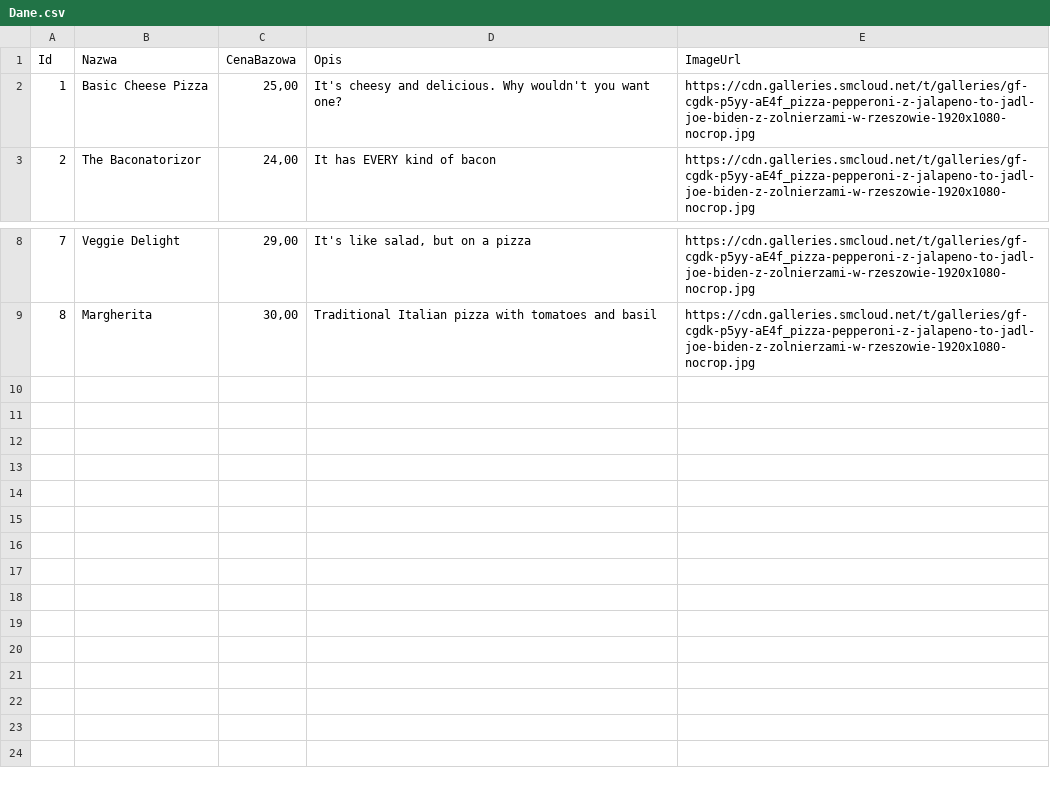
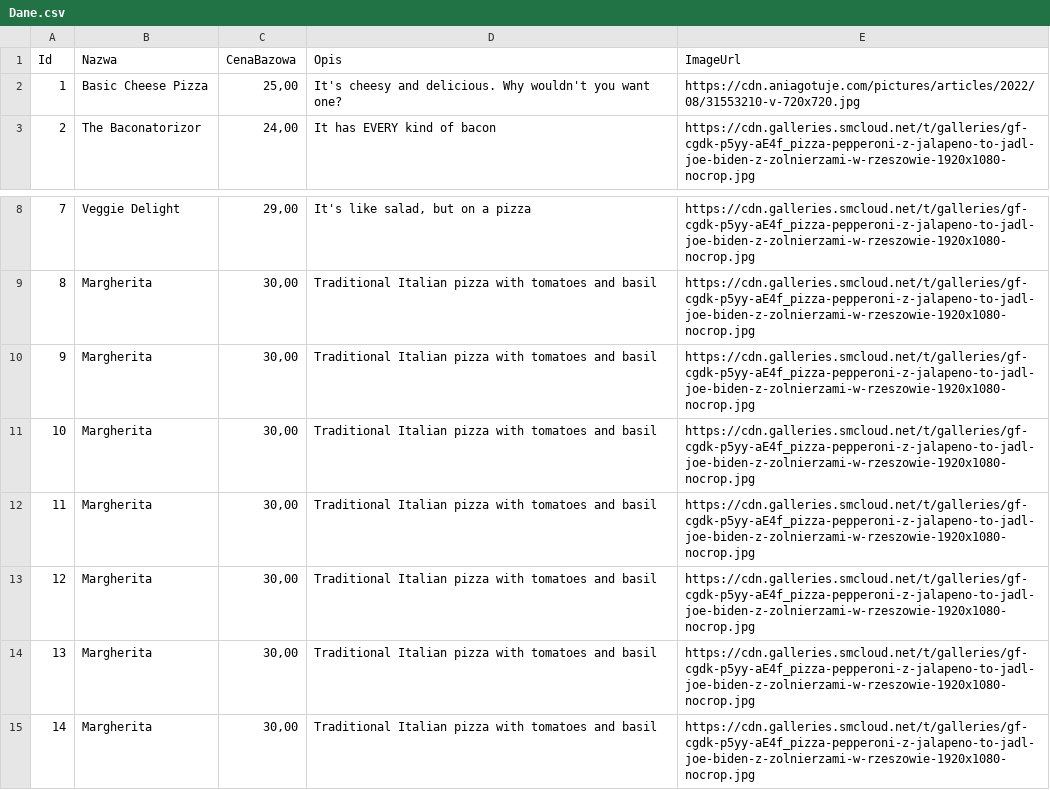
Before and after one commit to LeCHuIV/Pizzeria, a CSV file: Pizzeria/Dane.csv, drawn as a sheet; only a part is shown, gaps mark what is left out.

```diff
--- a/Pizzeria/Dane.csv
+++ b/Pizzeria/Dane.csv
@@ -1,3 +1,3 @@
 Id;Nazwa;CenaBazowa;Opis;ImageUrl
-1;Basic Cheese Pizza;25,00   ;It's cheesy and delicious. Why wouldn't you want one?;https://cdn.galleries.smcloud.net/t/galleries/gf-cgdk-p5yy-aE4f_pizza-pepperoni-z-jalapeno-to-jadl-joe-biden-z-zolnierzami-w-rzeszowie-1920x1080-nocrop.jpg
+1;Basic Cheese Pizza;25,00   ;It's cheesy and delicious. Why wouldn't you want one?;https://cdn.aniagotuje.com/pictures/articles/2022/08/31553210-v-720x720.jpg
 2;The Baconatorizor;24,00   ;It has EVERY kind of bacon;https://cdn.galleries.smcloud.net/t/galleries/gf-cgdk-p5yy-aE4f_pizza-pepperoni-z-jalapeno-to-jadl-joe-biden-z-zolnierzami-w-rzeszowie-1920x1080-nocrop.jpg
@@ -9 +9,7 @@
 8;Margherita;30,00   ;Traditional Italian pizza with tomatoes and basil;https://cdn.galleries.smcloud.net/t/galleries/gf-cgdk-p5yy-aE4f_pizza-pepperoni-z-jalapeno-to-jadl-joe-biden-z-zolnierzami-w-rzeszowie-1920x1080-nocrop.jpg
+9;Margherita;30,00   ;Traditional Italian pizza with tomatoes and basil;https://cdn.galleries.smcloud.net/t/galleries/gf-cgdk-p5yy-aE4f_pizza-pepperoni-z-jalapeno-to-jadl-joe-biden-z-zolnierzami-w-rzeszowie-1920x1080-nocrop.jpg
+10;Margherita;30,00   ;Traditional Italian pizza with tomatoes and basil;https://cdn.galleries.smcloud.net/t/galleries/gf-cgdk-p5yy-aE4f_pizza-pepperoni-z-jalapeno-to-jadl-joe-biden-z-zolnierzami-w-rzeszowie-1920x1080-nocrop.jpg
+11;Margherita;30,00   ;Traditional Italian pizza with tomatoes and basil;https://cdn.galleries.smcloud.net/t/galleries/gf-cgdk-p5yy-aE4f_pizza-pepperoni-z-jalapeno-to-jadl-joe-biden-z-zolnierzami-w-rzeszowie-1920x1080-nocrop.jpg
+12;Margherita;30,00   ;Traditional Italian pizza with tomatoes and basil;https://cdn.galleries.smcloud.net/t/galleries/gf-cgdk-p5yy-aE4f_pizza-pepperoni-z-jalapeno-to-jadl-joe-biden-z-zolnierzami-w-rzeszowie-1920x1080-nocrop.jpg
+13;Margherita;30,00   ;Traditional Italian pizza with tomatoes and basil;https://cdn.galleries.smcloud.net/t/galleries/gf-cgdk-p5yy-aE4f_pizza-pepperoni-z-jalapeno-to-jadl-joe-biden-z-zolnierzami-w-rzeszowie-1920x1080-nocrop.jpg
+14;Margherita;30,00   ;Traditional Italian pizza with tomatoes and basil;https://cdn.galleries.smcloud.net/t/galleries/gf-cgdk-p5yy-aE4f_pizza-pepperoni-z-jalapeno-to-jadl-joe-biden-z-zolnierzami-w-rzeszowie-1920x1080-nocrop.jpg
```
Also changed, not shown: 7 other files.
